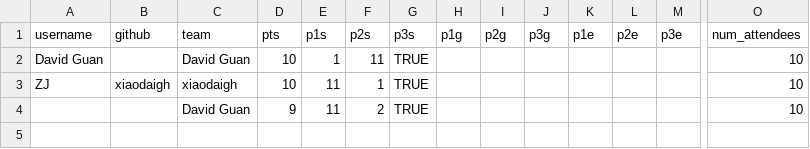
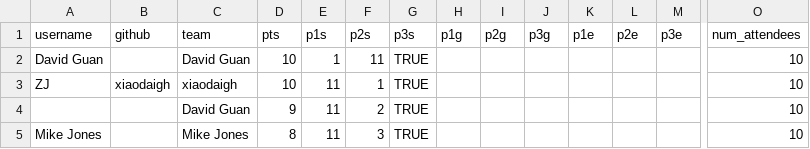
Before and after one commit to Sydney-Competitive-Programming/2019_02_23, a CSV file: data_processed.csv, drawn as a sheet; only a part is shown, gaps mark what is left out; rows hold the shown columns only; the diff names each change by its address in the sheet, - before the commit and + after, or states it on an @@ line.

```diff
--- a/data_processed.csv
+++ b/data_processed.csv
+row 5: Mike Jones |  | Mike Jones | 8 | 11 | 3 | TRUE |  |  |  |  |  |  | 10
```
Also changed, not shown: data_processed_summ.csv, 3 other files.
